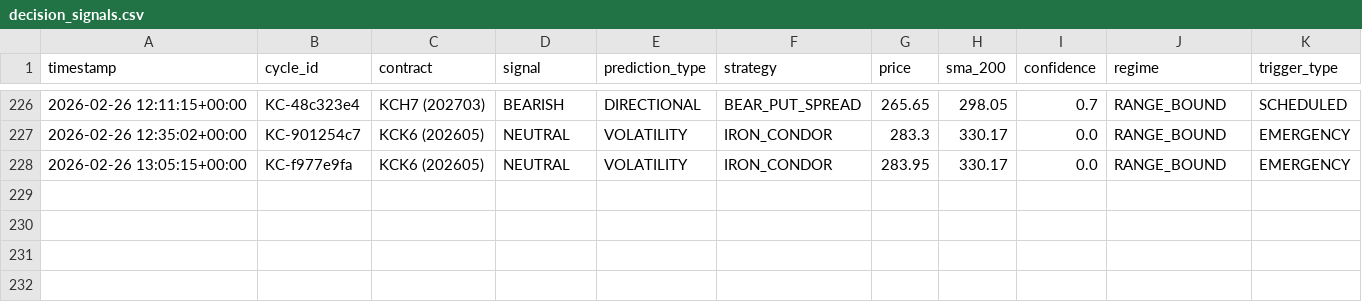
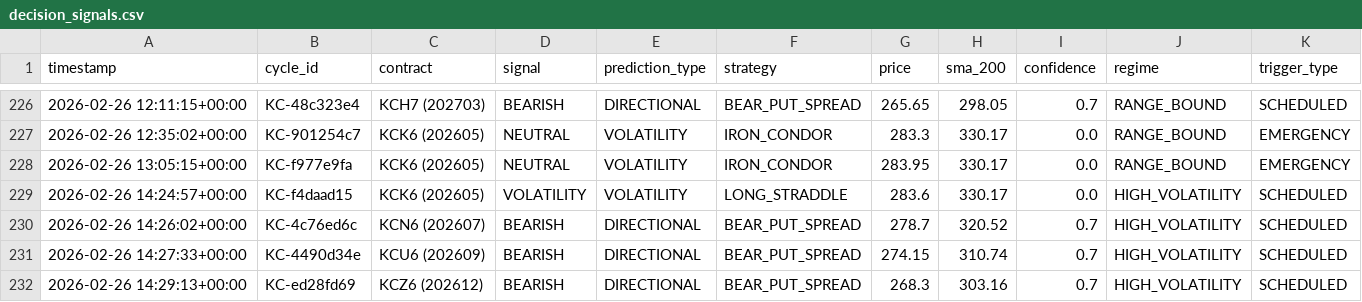
Before and after one commit to rozavala/real_options, a CSV file: prod/decision_signals.csv, drawn as a sheet; only a part is shown, gaps mark what is left out; the diff names each change by its address in the sheet, - before the commit and + after, or states it on an @@ line.

```diff
--- a/prod/decision_signals.csv
+++ b/prod/decision_signals.csv
+row 229: 2026-02-26 14:24:57+00:00 | KC-f4daad15 | KCK6 (202605) | VOLATILITY | VOLATILITY | LONG_STRADDLE | 283.6 | 330.17 | 0.0 | HIGH_VOLATILITY | SCHEDULED
+row 230: 2026-02-26 14:26:02+00:00 | KC-4c76ed6c | KCN6 (202607) | BEARISH | DIRECTIONAL | BEAR_PUT_SPREAD | 278.7 | 320.52 | 0.7 | HIGH_VOLATILITY | SCHEDULED
+row 231: 2026-02-26 14:27:33+00:00 | KC-4490d34e | KCU6 (202609) | BEARISH | DIRECTIONAL | BEAR_PUT_SPREAD | 274.15 | 310.74 | 0.7 | HIGH_VOLATILITY | SCHEDULED
+row 232: 2026-02-26 14:29:13+00:00 | KC-ed28fd69 | KCZ6 (202612) | BEARISH | DIRECTIONAL | BEAR_PUT_SPREAD | 268.3 | 303.16 | 0.7 | HIGH_VOLATILITY | SCHEDULED
```
Also changed, not shown: prod/data/agent_accuracy_structured.csv, prod/data/weight_evolution.csv, 12 other files.
